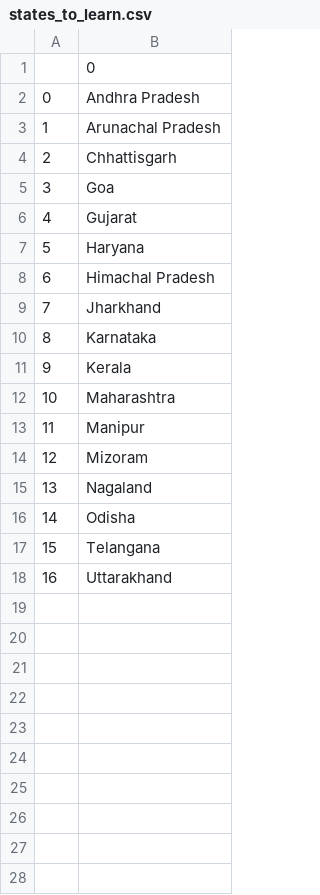
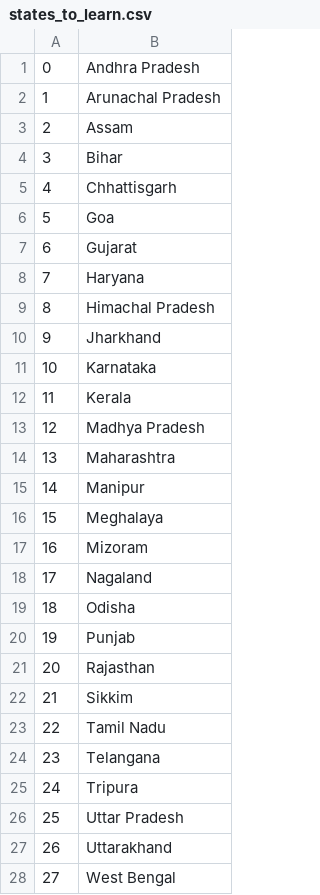
Before and after one commit to Jaygaur99/Python-Projects, a CSV file: Guess The State/states_to_learn.csv, drawn as a sheet; removed rows and columns are numbered as before the commit, all else as after; the diff names each change by its address in the sheet, - before the commit and + after, or states it on an @@ line.

```diff
--- a/Guess The State/states_to_learn.csv
+++ b/Guess The State/states_to_learn.csv
-row 1:  | 0
+row 3: 2 | Assam
+row 4: 3 | Bihar
@@ column A renumbered between rows 5 and 27 @@
+row 13: 12 | Madhya Pradesh
+row 16: 15 | Meghalaya
+row 20: 19 | Punjab
+row 21: 20 | Rajasthan
+row 22: 21 | Sikkim
+row 23: 22 | Tamil Nadu
+row 25: 24 | Tripura
+row 26: 25 | Uttar Pradesh
+row 28: 27 | West Bengal
```
Also changed, not shown: Guess The State/india.csv, 1 other file.
